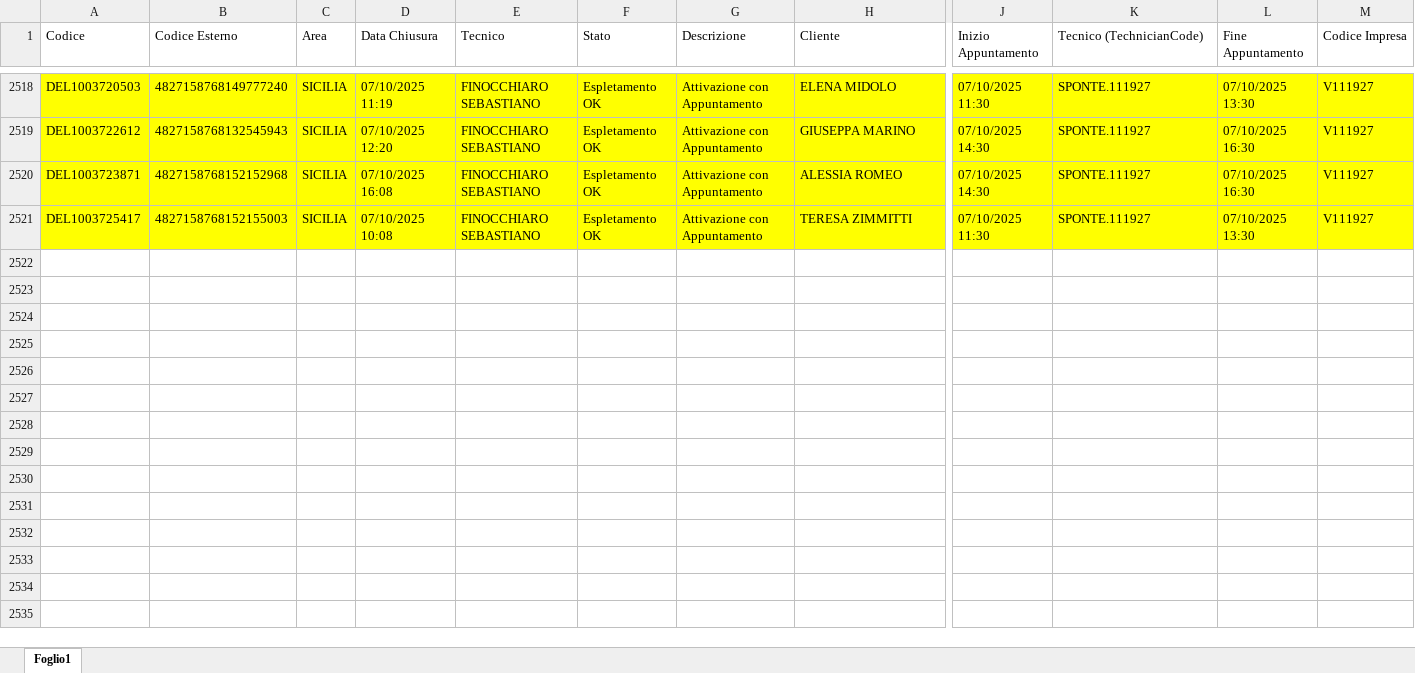
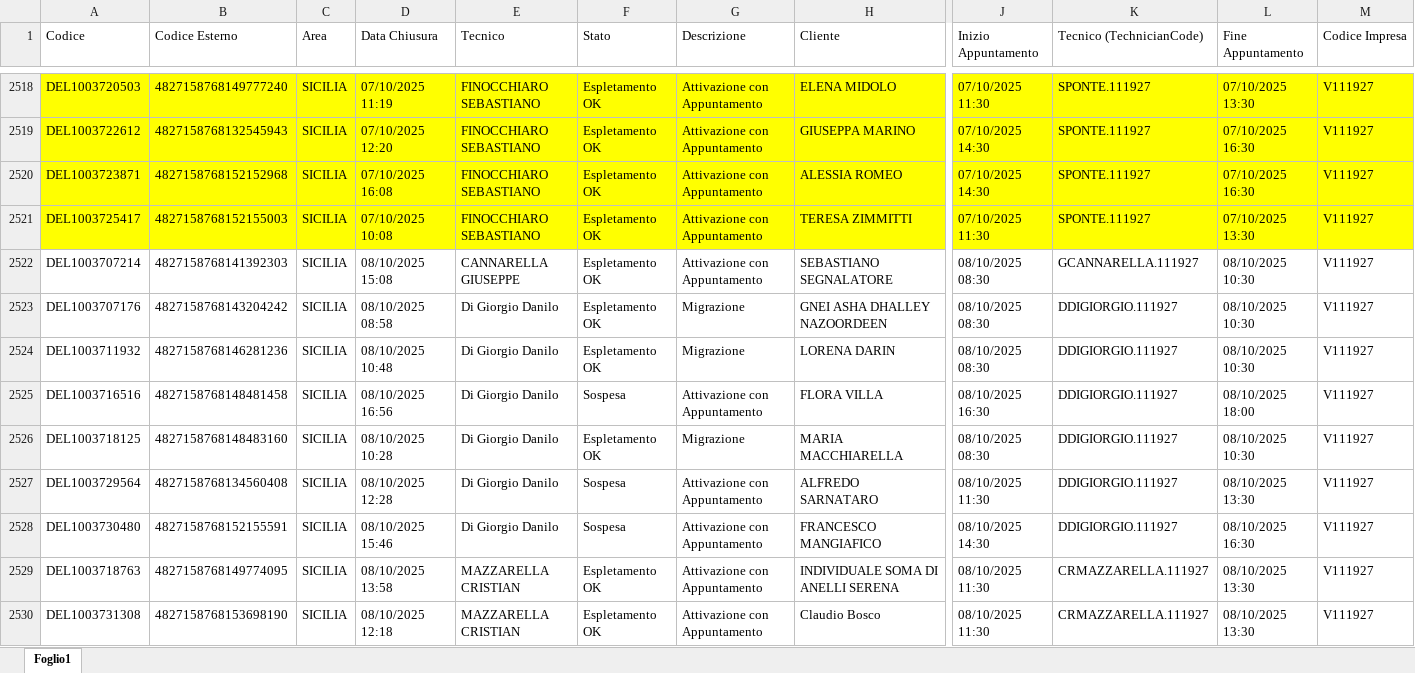
Before and after one commit to lbianco11197/Avanzamento-Delivery-OF, an Excel workbook: deliveryopenfiber.xlsx, sheet Foglio1, drawn as a sheet; only a part is shown, gaps mark what is left out; values as stored, in another font and other column widths than the file's, no borders; rows hold the shown columns only; the diff covers the shown part only; the diff names each change by its address in the sheet, - before the commit and + after, or states it on an @@ line.

Commit message:
Aggiornato deliveryopenfiber.xlsx da lbianco via Streamlit

```diff
--- a/deliveryopenfiber.xlsx (sheet Foglio1)
+++ b/deliveryopenfiber.xlsx (sheet Foglio1)
+row 2522: DEL1003707214 | 4827158768141392303 | SICILIA | 08/10/2025 15:08 | CANNARELLA GIUSEPPE | Espletamento OK | Attivazione con Appuntamento | SEBASTIANO SEGNALATORE | 08/10/2025 08:30 | GCANNARELLA.111927 | 08/10/2025 10:30 | V111927
+row 2523: DEL1003707176 | 4827158768143204242 | SICILIA | 08/10/2025 08:58 | Di Giorgio Danilo | Espletamento OK | Migrazione | GNEI ASHA DHALLEY NAZOORDEEN | 08/10/2025 08:30 | DDIGIORGIO.111927 | 08/10/2025 10:30 | V111927
+row 2524: DEL1003711932 | 4827158768146281236 | SICILIA | 08/10/2025 10:48 | Di Giorgio Danilo | Espletamento OK | Migrazione | LORENA DARIN | 08/10/2025 08:30 | DDIGIORGIO.111927 | 08/10/2025 10:30 | V111927
+row 2525: DEL1003716516 | 4827158768148481458 | SICILIA | 08/10/2025 16:56 | Di Giorgio Danilo | Sospesa | Attivazione con Appuntamento | FLORA VILLA | 08/10/2025 16:30 | DDIGIORGIO.111927 | 08/10/2025 18:00 | V111927
+row 2526: DEL1003718125 | 4827158768148483160 | SICILIA | 08/10/2025 10:28 | Di Giorgio Danilo | Espletamento OK | Migrazione | MARIA MACCHIARELLA | 08/10/2025 08:30 | DDIGIORGIO.111927 | 08/10/2025 10:30 | V111927
+row 2527: DEL1003729564 | 4827158768134560408 | SICILIA | 08/10/2025 12:28 | Di Giorgio Danilo | Sospesa | Attivazione con Appuntamento | ALFREDO SARNATARO | 08/10/2025 11:30 | DDIGIORGIO.111927 | 08/10/2025 13:30 | V111927
+row 2528: DEL1003730480 | 4827158768152155591 | SICILIA | 08/10/2025 15:46 | Di Giorgio Danilo | Sospesa | Attivazione con Appuntamento | FRANCESCO MANGIAFICO | 08/10/2025 14:30 | DDIGIORGIO.111927 | 08/10/2025 16:30 | V111927
+row 2529: DEL1003718763 | 4827158768149774095 | SICILIA | 08/10/2025 13:58 | MAZZARELLA CRISTIAN | Espletamento OK | Attivazione con Appuntamento | INDIVIDUALE SOMA DI ANELLI SERENA | 08/10/2025 11:30 | CRMAZZARELLA.111927 | 08/10/2025 13:30 | V111927
+row 2530: DEL1003731308 | 4827158768153698190 | SICILIA | 08/10/2025 12:18 | MAZZARELLA CRISTIAN | Espletamento OK | Attivazione con Appuntamento | Claudio Bosco | 08/10/2025 11:30 | CRMAZZARELLA.111927 | 08/10/2025 13:30 | V111927
```
Also changed, not shown: 27 added rows elsewhere in this sheet.
